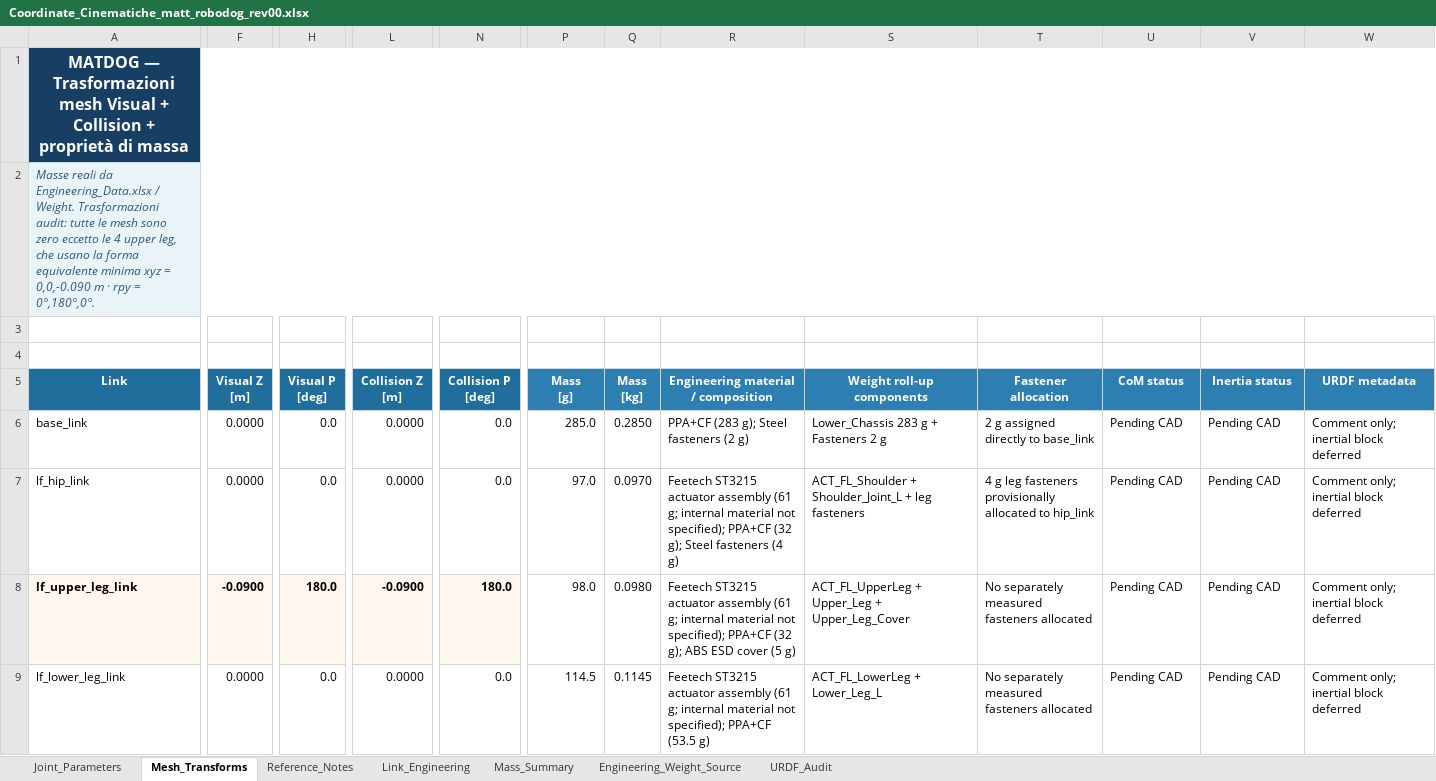
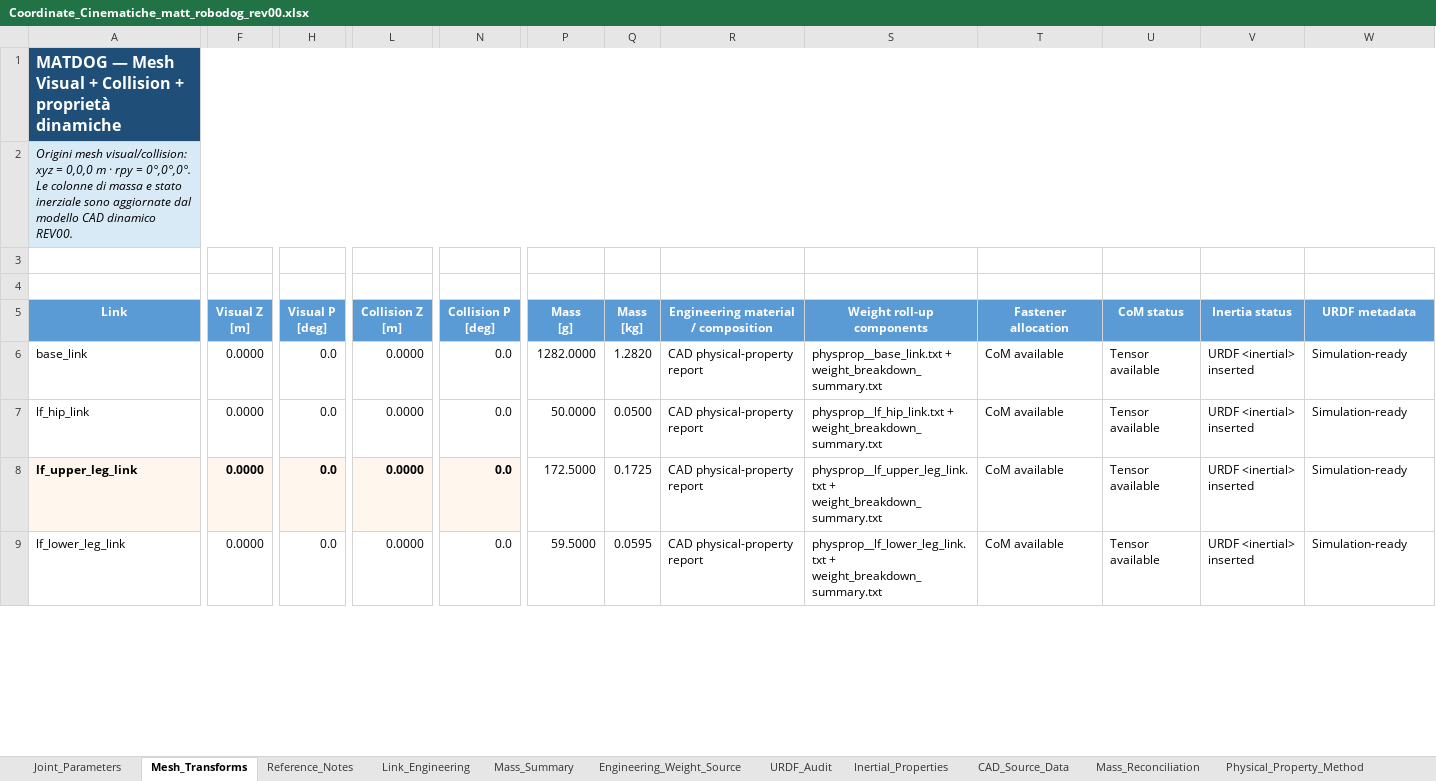
Before and after one commit to MattRobotics/robot-dog, an Excel workbook: 03_CAD/URDF/matt_robodog_rev00/reference/Coordinate_Cinematiche_matt_robodog_rev00.xlsx, sheet Mesh_Transforms, drawn as a sheet; only a part is shown, gaps mark what is left out; values as stored, in another font and other column widths than the file's, no borders; table styles not drawn; the diff covers the shown part only; the diff names each change by its address in the sheet, - before the commit and + after, or states it on an @@ line.

Commit message:
feat(urdf): add REV00 CAD inertial properties

```diff
--- a/03_CAD/URDF/matt_robodog_rev00/reference/Coordinate_Cinematiche_matt_robodog_rev00.xlsx (sheet Mesh_Transforms)
+++ b/03_CAD/URDF/matt_robodog_rev00/reference/Coordinate_Cinematiche_matt_robodog_rev00.xlsx (sheet Mesh_Transforms)
+sheet tab: Inertial_Properties
+sheet tab: CAD_Source_Data
+sheet tab: Mass_Reconciliation
+sheet tab: Physical_Property_Method
-A1 (Link): MATDOG — Trasformazioni mesh Visual + Collision + proprietà di massa
+A1 (Link): MATDOG — Mesh Visual + Collision + proprietà dinamiche
-A1 alignment: center
+A1 alignment: left
-A2 (Link): Masse reali da Engineering_Data.xlsx / Weight. Trasformazioni audit: tutte le mesh sono zero eccetto le 4 upper leg, che usano la forma equivalente minima xyz = 0,0,-0.090 m · rpy = 0°,180°,0°.
+A2 (Link): Origini mesh visual/collision: xyz = 0,0,0 m · rpy = 0°,0°,0°. Le colonne di massa e stato inerziale sono aggiornate dal modello CAD dinamico REV00.
-A2 text colour: #2C5C7C
+A2 text colour: black
-A5:N5 fill: #1F6E9C
+A5:N5 fill: #5B9BD5
-P5:W5 fill: #2C7FB0
+P5:W5 fill: #5B9BD5
-P6 (Mass [g]): 285.0
+P6 (Mass [g]): 1282.0000
-Q6 (Mass [kg]): 0.2850
+Q6 (Mass [kg]): 1.2820
-R6: PPA+CF (283 g); Steel fasteners (2 g)
+R6: CAD physical-property report
-S6 (Weight roll-up components): Lower_Chassis 283 g + Fasteners 2 g
+S6 (Weight roll-up components): physprop__base_link.txt + weight_breakdown_summary.txt
-T6 (Fastener allocation): 2 g assigned directly to base_link
+T6 (Fastener allocation): CoM available
-U6:U9 (CoM status): Pending CAD
+U6:U9 (CoM status): Tensor available
-V6:V9 (Inertia status): Pending CAD
+V6:V9 (Inertia status): URDF <inertial> inserted
-W6:W9 (URDF metadata): Comment only; inertial block deferred
+W6:W9 (URDF metadata): Simulation-ready
-P7 (Mass [g]): 97.0
+P7 (Mass [g]): 50.0000
-Q7 (Mass [kg]): 0.0970
+Q7 (Mass [kg]): 0.0500
-R7: Feetech ST3215 actuator assembly (61 g; internal material not specified); PPA+CF (32 g); Steel fasteners (4 g)
+R7: CAD physical-property report
-S7 (Weight roll-up components): ACT_FL_Shoulder + Shoulder_Joint_L + leg fasteners
+S7 (Weight roll-up components): physprop__lf_hip_link.txt + weight_breakdown_summary.txt
-T7 (Fastener allocation): 4 g leg fasteners provisionally allocated to hip_link
+T7 (Fastener allocation): CoM available
-F8 (Visual Z [m]): -0.0900
+F8 (Visual Z [m]): 0.0000
-H8 (Visual P [deg]): 180.0
+H8 (Visual P [deg]): 0.0
-L8 (Collision Z [m]): -0.0900
+L8 (Collision Z [m]): 0.0000
-N8 (Collision P [deg]): 180.0
+N8 (Collision P [deg]): 0.0
-P8 (Mass [g]): 98.0
+P8 (Mass [g]): 172.5000
-Q8 (Mass [kg]): 0.0980
+Q8 (Mass [kg]): 0.1725
-R8: Feetech ST3215 actuator assembly (61 g; internal material not specified); PPA+CF (32 g); ABS ESD cover (5 g)
+R8: CAD physical-property report
-S8 (Weight roll-up components): ACT_FL_UpperLeg + Upper_Leg + Upper_Leg_Cover
+S8 (Weight roll-up components): physprop__lf_upper_leg_link.txt + weight_breakdown_summary.txt
-T8:T9 (Fastener allocation): No separately measured fasteners allocated
+T8:T9 (Fastener allocation): CoM available
-P9 (Mass [g]): 114.5
+P9 (Mass [g]): 59.5000
-Q9 (Mass [kg]): 0.1145
+Q9 (Mass [kg]): 0.0595
-R9: Feetech ST3215 actuator assembly (61 g; internal material not specified); PPA+CF (53.5 g)
+R9: CAD physical-property report
-S9 (Weight roll-up components): ACT_FL_LowerLeg + Lower_Leg_L
+S9 (Weight roll-up components): physprop__lf_lower_leg_link.txt + weight_breakdown_summary.txt
```
Also changed, not shown: 116 edited cells and cell formats elsewhere in this sheet, sheet Link_Engineering, sheet URDF_Audit, sheet Mass_Summary, sheet Reference_Notes, sheet Engineering_Weight_Source, 2 other files.
